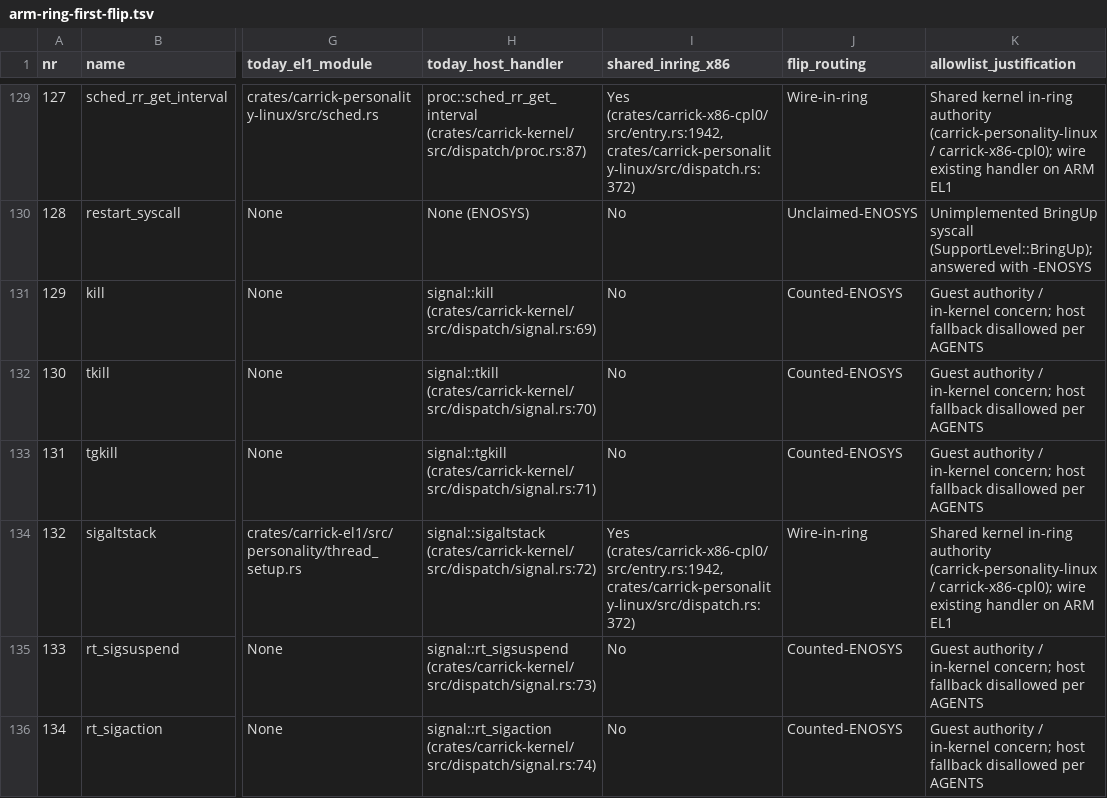
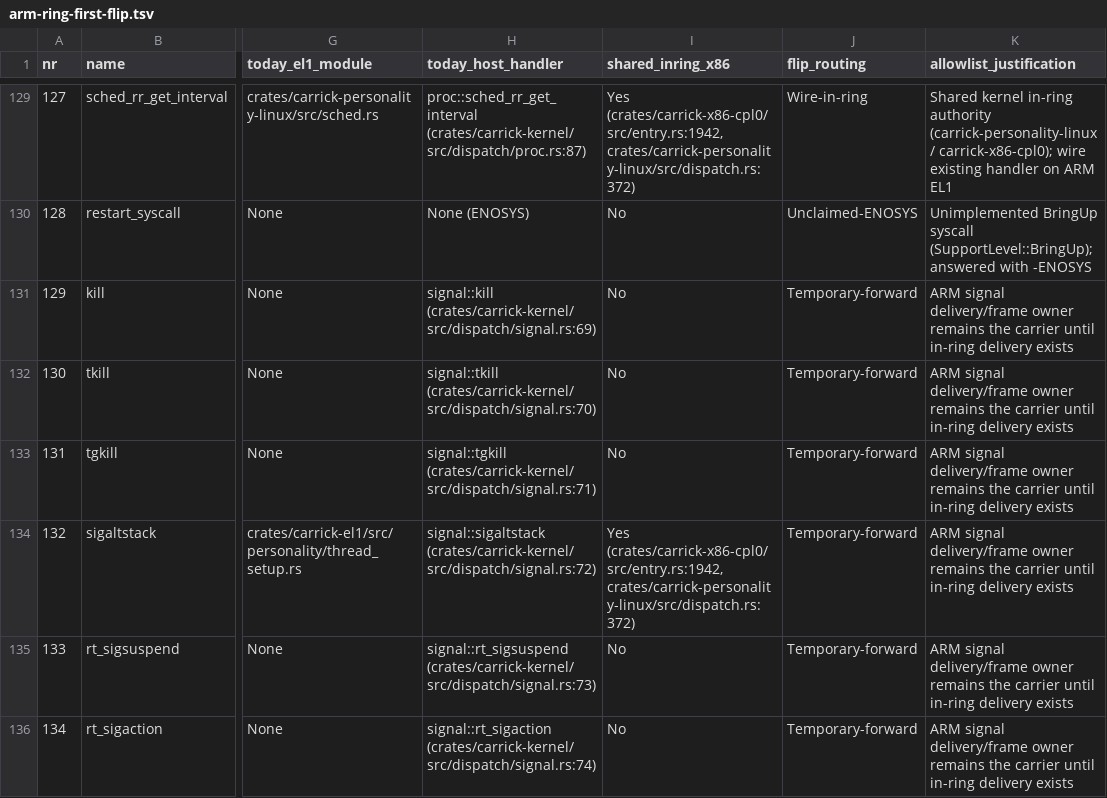
Before and after one commit to carrick-sh/carrick, a TSV file: docs/design/arm-ring-first-flip.tsv, drawn as a sheet; only a part is shown, gaps mark what is left out; the diff covers the shown part only; the diff names each change by its address in the sheet, - before the commit and + after, or states it on an @@ line.

```diff
--- a/docs/design/arm-ring-first-flip.tsv
+++ b/docs/design/arm-ring-first-flip.tsv
-J131:J133 (flip_routing): Counted-ENOSYS
+J131:J133 (flip_routing): Temporary-forward
-K131:K133 (allowlist_justification): Guest authority / in-kernel concern; host fallback disallowed per AGENTS
+K131:K133 (allowlist_justification): ARM signal delivery/frame owner remains the carrier until in-ring delivery exists
-J134 (flip_routing): Wire-in-ring
+J134 (flip_routing): Temporary-forward
-K134 (allowlist_justification): Shared kernel in-ring authority (carrick-personality-linux / carrick-x86-cpl0); wire existing handler on ARM EL1
+K134 (allowlist_justification): ARM signal delivery/frame owner remains the carrier until in-ring delivery exists
-J135:J136 (flip_routing): Counted-ENOSYS
+J135:J136 (flip_routing): Temporary-forward
-K135:K136 (allowlist_justification): Guest authority / in-kernel concern; host fallback disallowed per AGENTS
+K135:K136 (allowlist_justification): ARM signal delivery/frame owner remains the carrier until in-ring delivery exists
```
Also changed, not shown: 11 edited cells elsewhere in this file, 6 other files.
